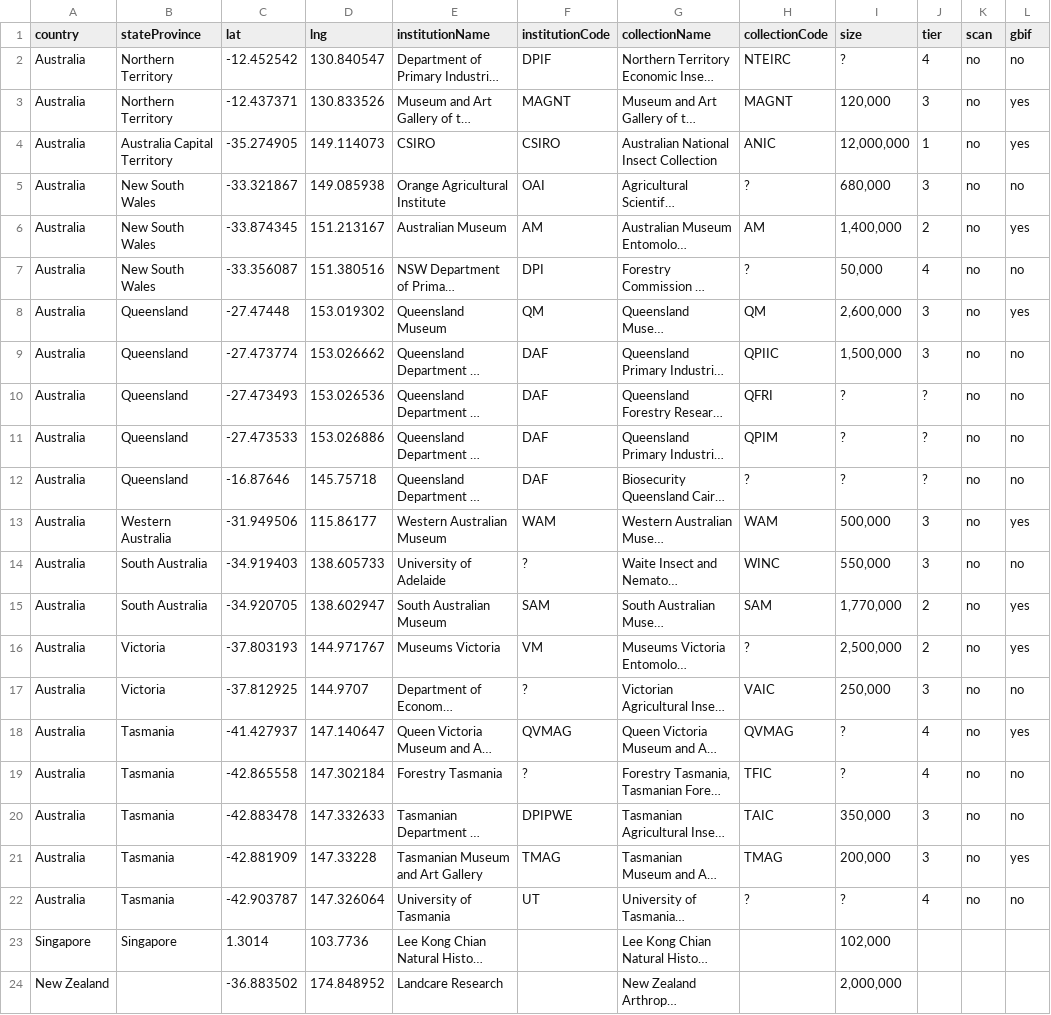
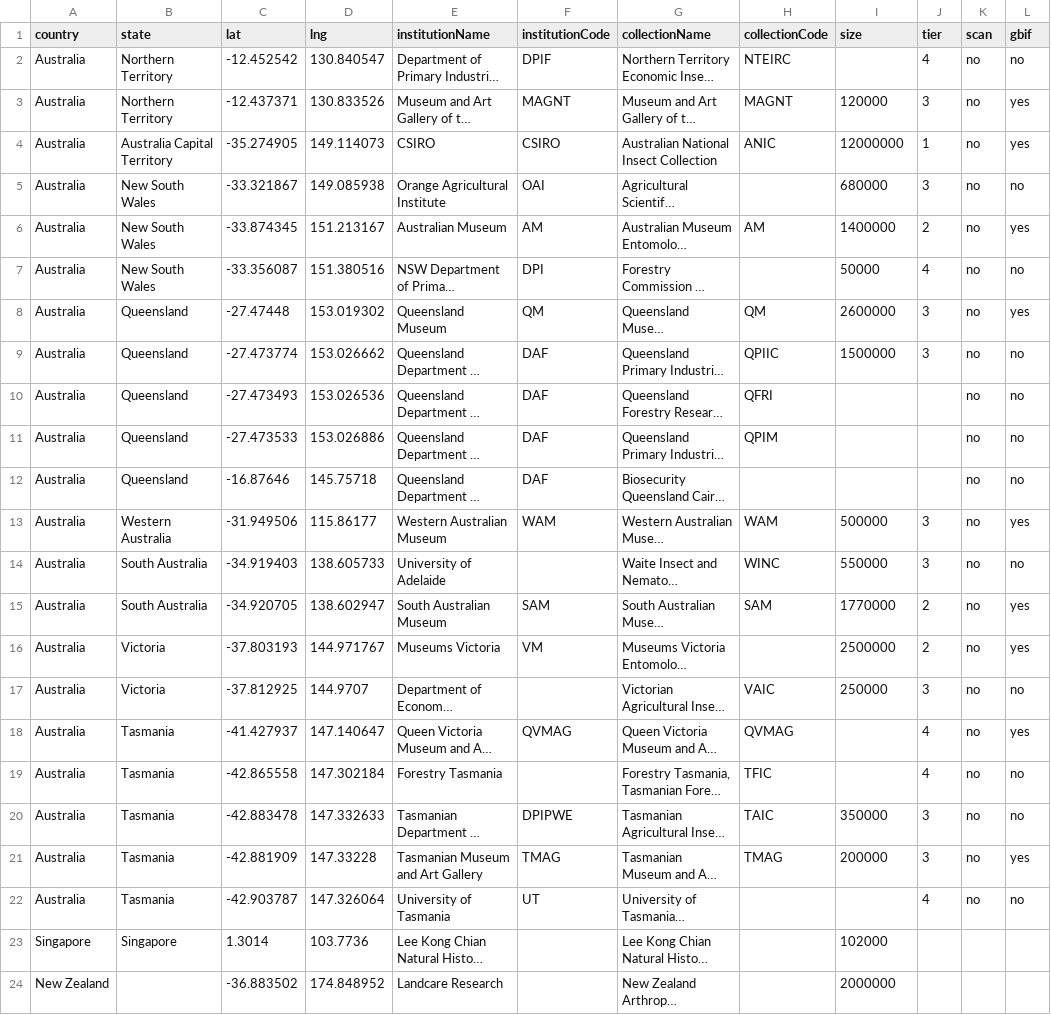
Before and after one commit to scan-bugs-org/global-arthropod-collections, a CSV file: data/austrasia.csv, drawn as a sheet; only a part is shown; long unchanged cells end in …; the diff names each change by its address in the sheet, - before the commit and + after, or states it on an @@ line.

Commit message:
Fix data

```diff
--- a/data/austrasia.csv
+++ b/data/austrasia.csv
-B1: stateProvince
+B1: state
-I2 (size): ?
+I2 (size): (empty)
-I3 (size): 120,000
+I3 (size): 120000
-I4 (size): 12,000,000
+I4 (size): 12000000
-H5 (collectionCode): ?
+H5 (collectionCode): (empty)
-I5 (size): 680,000
+I5 (size): 680000
-I6 (size): 1,400,000
+I6 (size): 1400000
-H7 (collectionCode): ?
+H7 (collectionCode): (empty)
-I7 (size): 50,000
+I7 (size): 50000
-I8 (size): 2,600,000
+I8 (size): 2600000
-I9 (size): 1,500,000
+I9 (size): 1500000
-I10:I12 (size): ?
+I10:I12 (size): (empty)
-J10:J12 (tier): ?
+J10:J12 (tier): (empty)
-H12 (collectionCode): ?
+H12 (collectionCode): (empty)
-I13 (size): 500,000
+I13 (size): 500000
-F14 (institutionCode): ?
+F14 (institutionCode): (empty)
-I14 (size): 550,000
+I14 (size): 550000
-I15 (size): 1,770,000
+I15 (size): 1770000
-H16 (collectionCode): ?
+H16 (collectionCode): (empty)
-I16 (size): 2,500,000
+I16 (size): 2500000
-F17 (institutionCode): ?
+F17 (institutionCode): (empty)
-I17 (size): 250,000
+I17 (size): 250000
-I18:I19 (size): ?
+I18:I19 (size): (empty)
-F19 (institutionCode): ?
+F19 (institutionCode): (empty)
-I20 (size): 350,000
+I20 (size): 350000
-I21 (size): 200,000
+I21 (size): 200000
-H22 (collectionCode): ?
+H22 (collectionCode): (empty)
-I22 (size): ?
+I22 (size): (empty)
-I23 (size): 102,000
+I23 (size): 102000
-I24 (size): 2,000,000
+I24 (size): 2000000
```
Also changed, not shown: data/source.csv, 1 other file.
